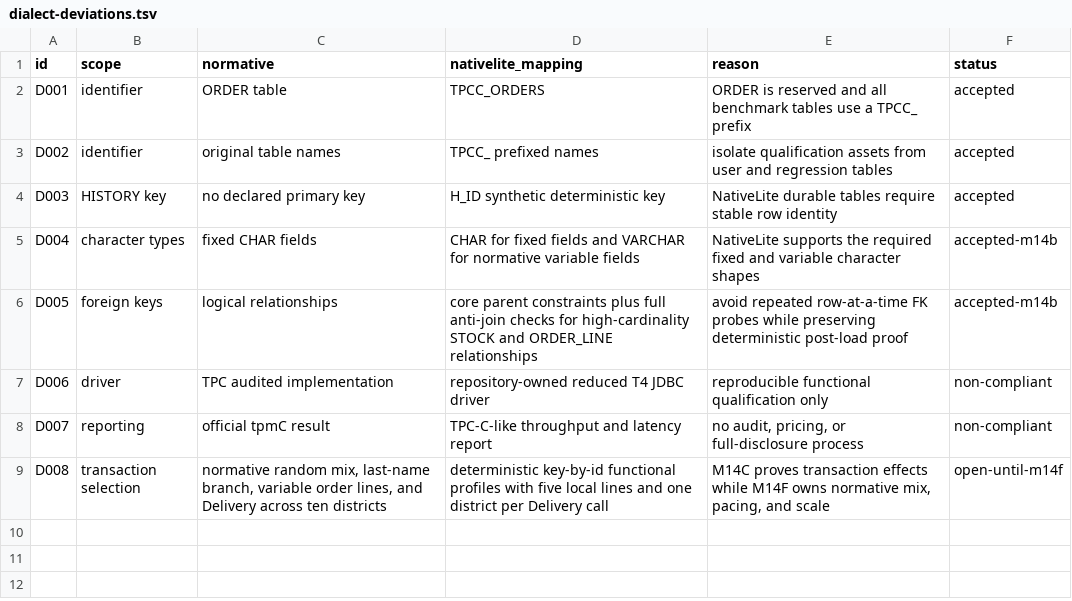
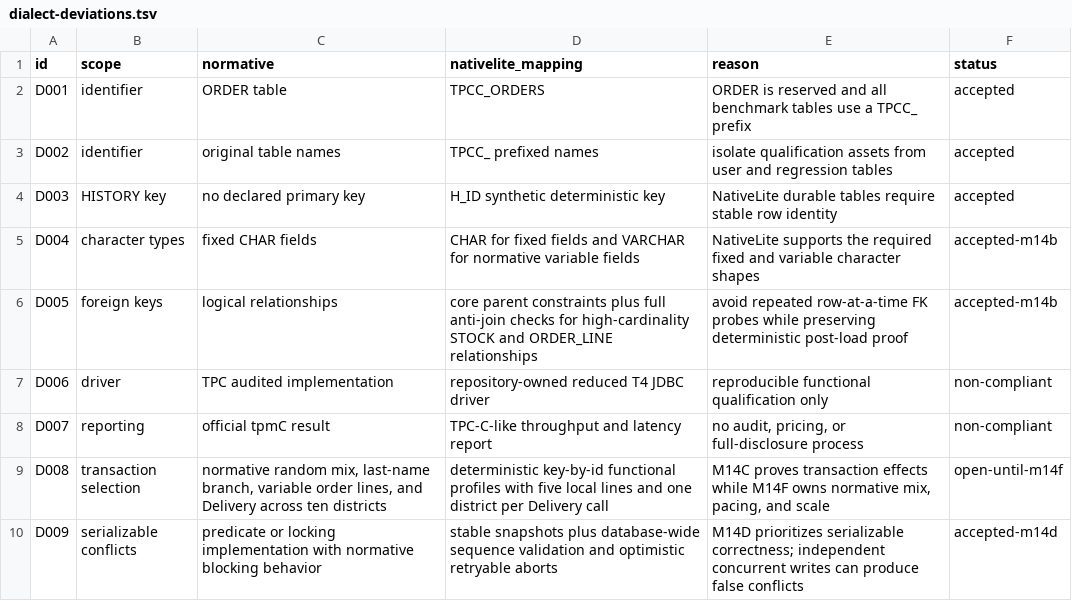
Before and after one commit to weiqxu/Trafodion-NativeLite, a TSV file: benchmarks/tpcc/dialect-deviations.tsv, drawn as a sheet; the diff names each change by its address in the sheet, - before the commit and + after, or states it on an @@ line.

Commit message:
feat(local-lite): qualify M14D serializable recovery

```diff
--- a/benchmarks/tpcc/dialect-deviations.tsv
+++ b/benchmarks/tpcc/dialect-deviations.tsv
+row 10: D009 | serializable conflicts | predicate or locking implementation with normative blocking behavior | stable snapshots plus database-wide sequence validation and optimistic retryable aborts | M14D prioritizes serializable correctness; independent concurrent writes can produce false conflicts | accepted-m14d
```
Also changed, not shown: 12 other files.
